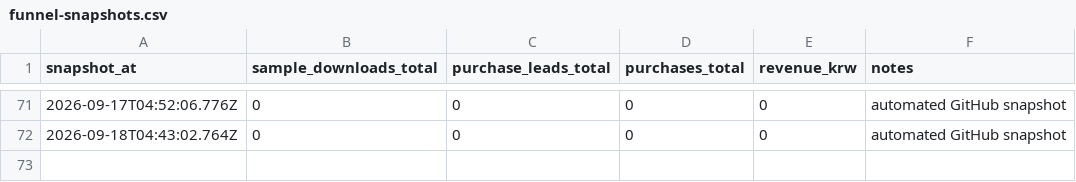
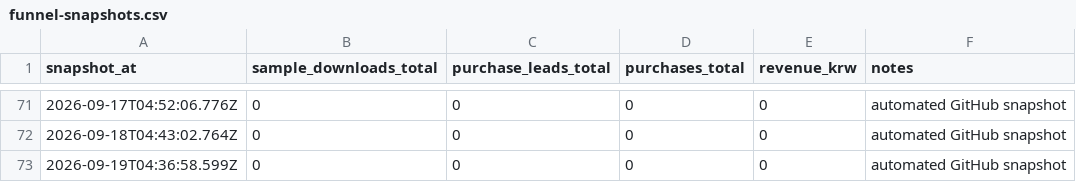
Before and after one commit to harry-kim-droid/am_ps_method, a CSV file: metrics/funnel-snapshots.csv, drawn as a sheet; only a part is shown, gaps mark what is left out; the diff names each change by its address in the sheet, - before the commit and + after, or states it on an @@ line.

Commit message:
Record daily funnel snapshot

```diff
--- a/metrics/funnel-snapshots.csv
+++ b/metrics/funnel-snapshots.csv
+row 73: 2026-09-19T04:36:58.599Z | 0 | 0 | 0 | 0 | automated GitHub snapshot
```
